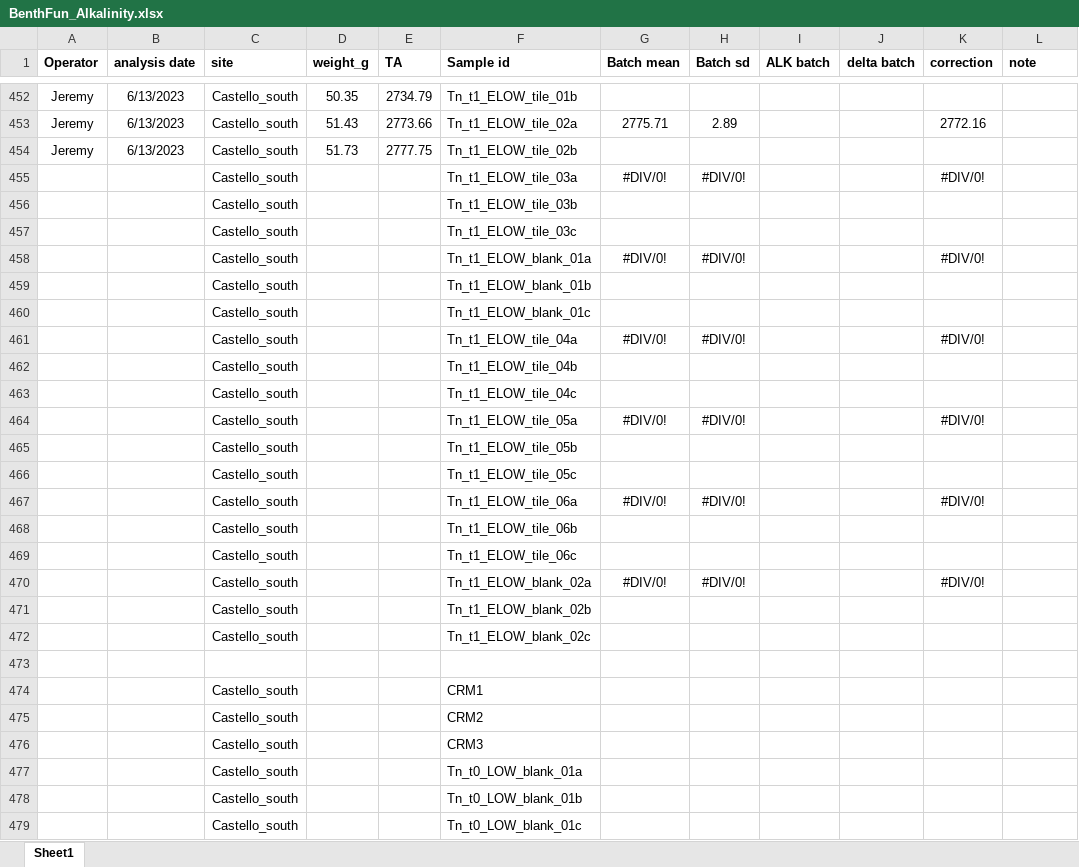
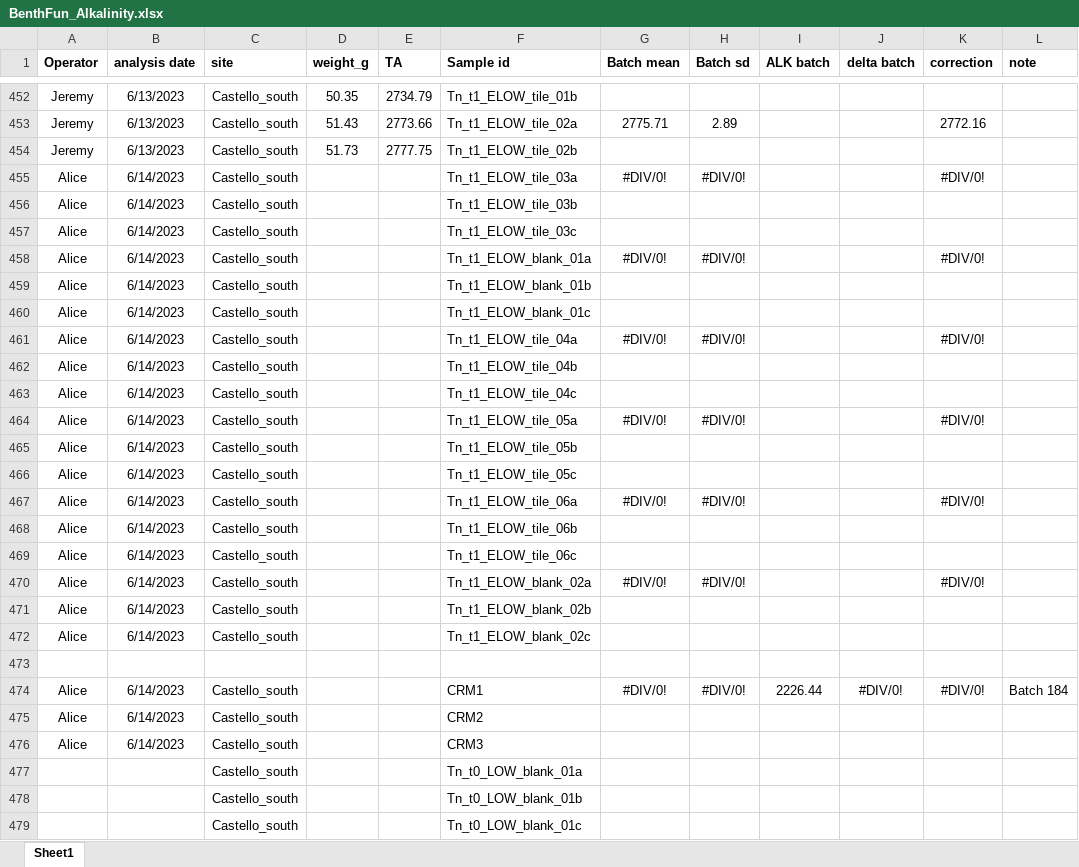
Before and after one commit to JayCrlt/BenthFun, an Excel workbook: Data/Spring_2023/BenthFun_Alkalinity.xlsx, sheet Sheet1, drawn as a sheet; only a part is shown, gaps mark what is left out; values as stored, in another font and other column widths than the file's, no borders; removed rows and columns are numbered as before the commit, all else as after; the diff names each change by its address in the sheet, - before the commit and + after, or states it on an @@ line.

Commit message:
Alice ELOW ALK 100%

```diff
--- a/Data/Spring_2023/BenthFun_Alkalinity.xlsx (sheet Sheet1)
+++ b/Data/Spring_2023/BenthFun_Alkalinity.xlsx (sheet Sheet1)
-A455:A472 (Operator): (empty)
+A455:A472 (Operator): Alice
-B455:B472 (analysis date): (empty)
+B455:B472 (analysis date): 6/14/2023
-row 474:  |  | Castello_south |  |  | CRM1
-row 475:  |  | Castello_south |  |  | CRM2
-row 476:  |  | Castello_south |  |  | CRM3
+row 474: Alice | 6/14/2023 | Castello_south |  |  | CRM1 | #DIV/0! | #DIV/0! | 2226.44 | #DIV/0! | #DIV/0! | Batch 184
+row 475: Alice | 6/14/2023 | Castello_south |  |  | CRM2
+row 476: Alice | 6/14/2023 | Castello_south |  |  | CRM3
```
Also changed, not shown: formulas that keep their value, 40 other files.
